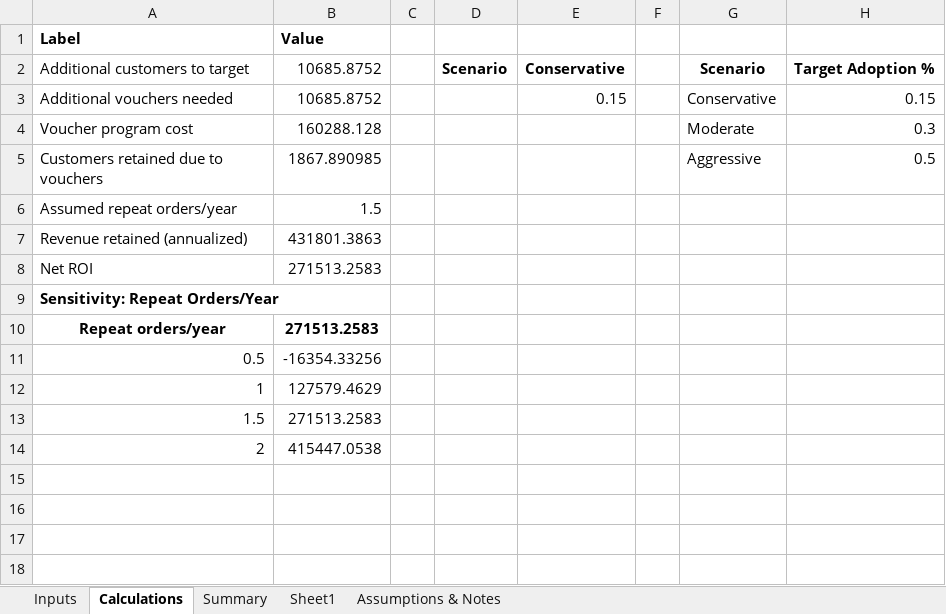
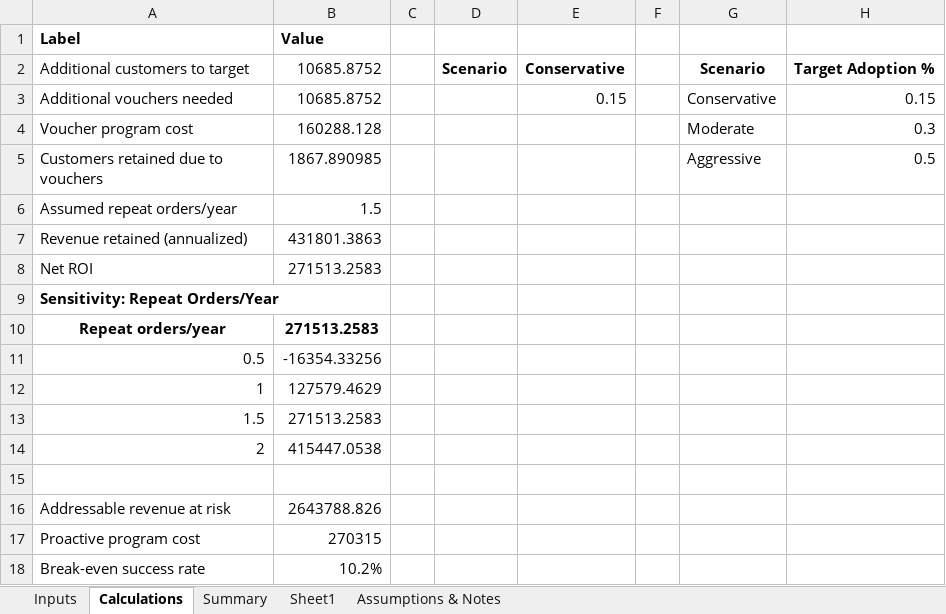
Before and after one commit to Visveswaranvisves/RetailIQ, an Excel workbook: excel/RetailIQ_ROI_Calculator.xlsx, sheet Calculations, drawn as a sheet; values as stored, in another font and other column widths than the file's, no borders; the diff names each change by its address in the sheet, - before the commit and + after, or states it on an @@ line.

Commit message:
feat: rebuild ROI model and add proactive targeting framework

```diff
--- a/excel/RetailIQ_ROI_Calculator.xlsx (sheet Calculations)
+++ b/excel/RetailIQ_ROI_Calculator.xlsx (sheet Calculations)
+row 15: (empty)
+row 16: Addressable revenue at risk | 2643788.826
+row 17: Proactive program cost | 270315
+row 18: Break-even success rate | 10.2%
```
Also changed, not shown: sheet Inputs, sheet Summary, 17 other files.
